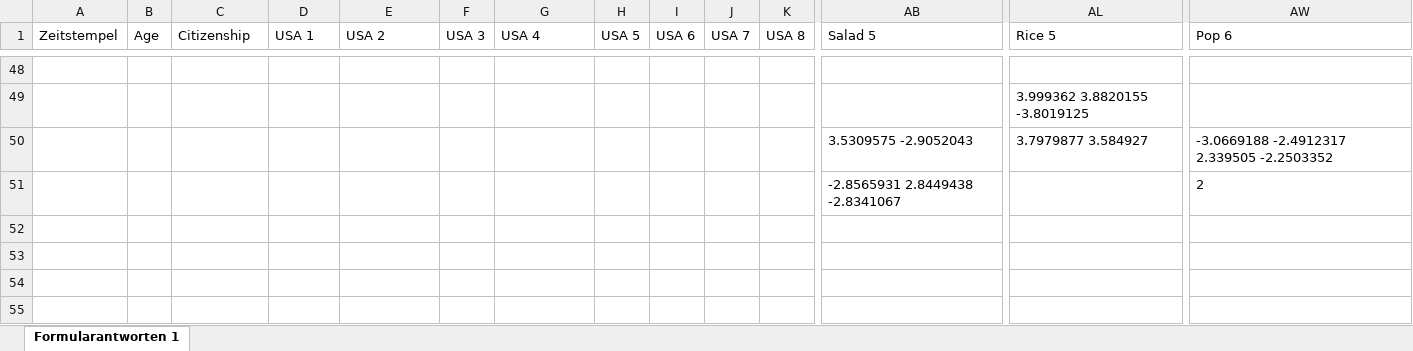
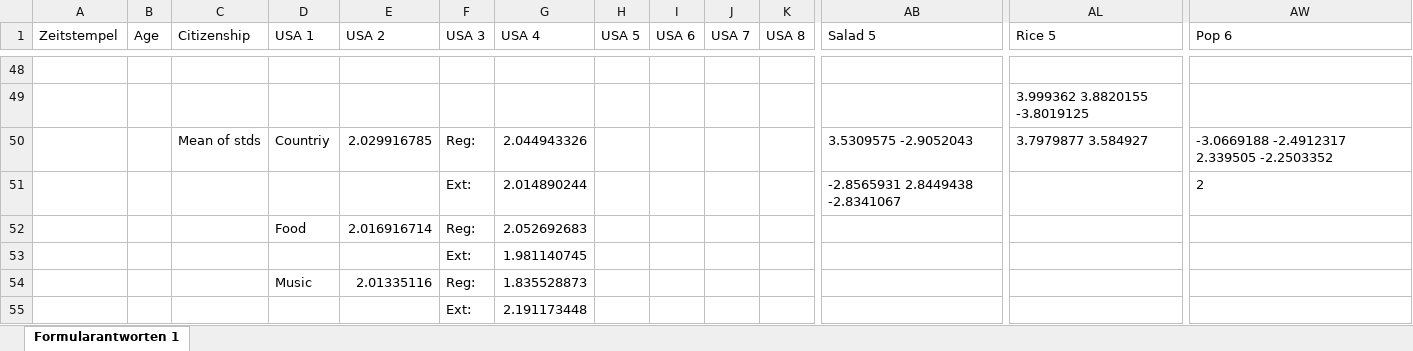
Before and after one commit to ichbinhandsome/Semantic-Differentials-for-Wikipedia-using-the-POLAR-Framework, an Excel workbook: JanEngler/Praktikum/Survey/Rating Countries, Food and Music on an Antonym-Scale (Antworten).xlsx, sheet Formularantworten 1, drawn as a sheet; only a part is shown, gaps mark what is left out; values as stored, in another font and other column widths than the file's, no borders; removed rows and columns are numbered as before the commit, all else as after; rows hold the shown columns only; the diff names each change by its address in the sheet, - before the commit and + after, or states it on an @@ line.

Commit message:
Further Eval of the survey. Agreement Distance and interpretability

```diff
--- a/JanEngler/Praktikum/Survey/Rating Countries, Food and Music on an Antonym-Scale (Antworten).xlsx (sheet Formularantworten 1)
+++ b/JanEngler/Praktikum/Survey/Rating Countries, Food and Music on an Antonym-Scale (Antworten).xlsx (sheet Formularantworten 1)
-row 50:  |  |  |  |  |  |  |  |  |  |  | 3.5309575 -2.9052043 | 3.7979877 3.584927 | -3.0669188 -2.4912317 2.339505 -2.2503352
+row 50:  |  | Mean of stds | Countriy | 2.029916785 | Reg: | 2.044943326 |  |  |  |  | 3.5309575 -2.9052043 | 3.7979877 3.584927 | -3.0669188 -2.4912317 2.339505 -2.2503352
-F51 (USA 3): (empty)
+F51 (USA 3): Ext:
-G51 (USA 4): (empty)
+G51 (USA 4): 2.014890244
+row 52:  |  |  | Food | 2.016916714 | Reg: | 2.052692683
+row 53:  |  |  |  |  | Ext: | 1.981140745
+row 54:  |  |  | Music | 2.01335116 | Reg: | 1.835528873
+row 55:  |  |  |  |  | Ext: | 2.191173448
```
Also changed, not shown: 16 other files.
